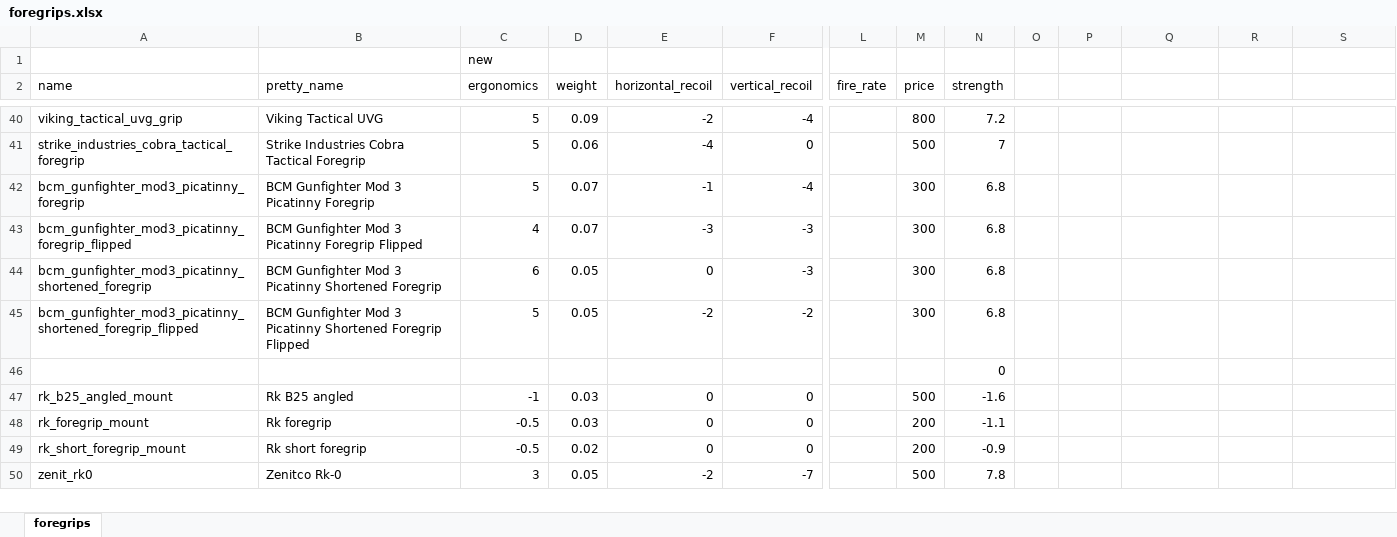
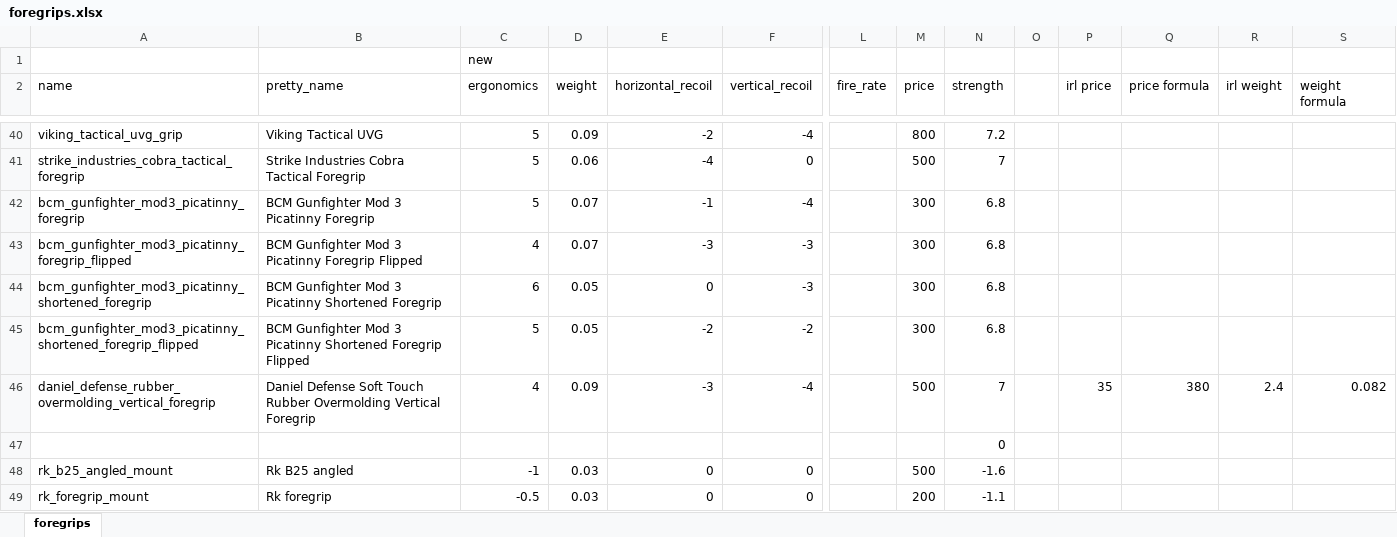
Before and after one commit to refact0r/deadline-balancing, an Excel workbook: changes/foregrips.xlsx, sheet foregrips, drawn as a sheet; only a part is shown, gaps mark what is left out; the shorter side is filled out with more unchanged rows; values as stored, in another font and other column widths than the file's, no borders; rows hold the shown columns only; the diff names each change by its address in the sheet, - before the commit and + after, or states it on an @@ line.

Commit message:
dd foregrip

```diff
--- a/changes/foregrips.xlsx (sheet foregrips)
+++ b/changes/foregrips.xlsx (sheet foregrips)
-P2: (empty)
+P2: irl price
-Q2: (empty)
+Q2: price formula
-R2: (empty)
+R2: irl weight
-S2: (empty)
+S2: weight formula
+row 46: daniel_defense_rubber_overmolding_vertical_foregrip | Daniel Defense Soft Touch Rubber Overmolding Vertical Foregrip | 4 | 0.09 | -3 | -4 |  | 500 | 7 |  | 35 | 380 | 2.4 | 0.082
```
Also changed, not shown: 3 other files.
